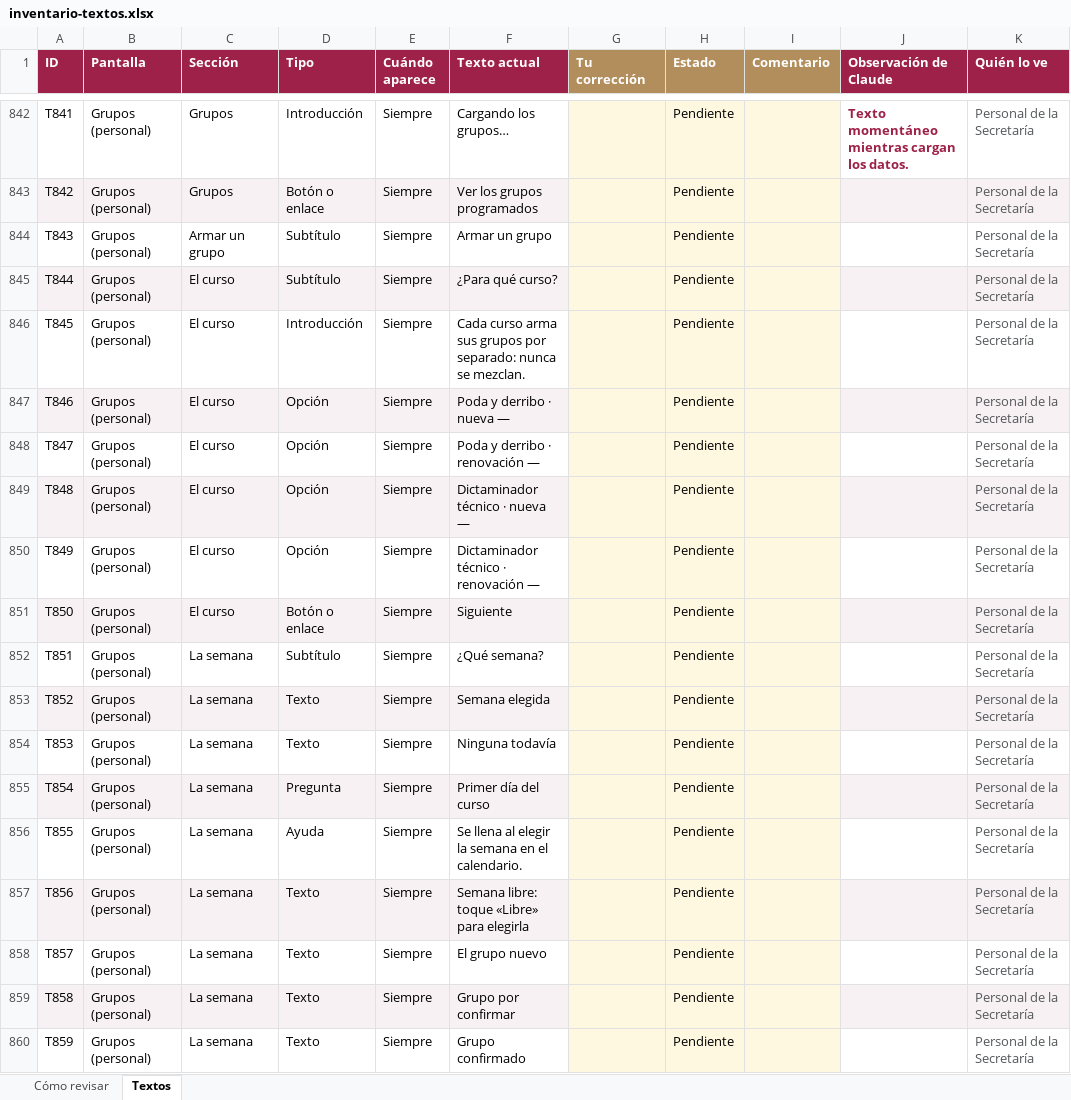
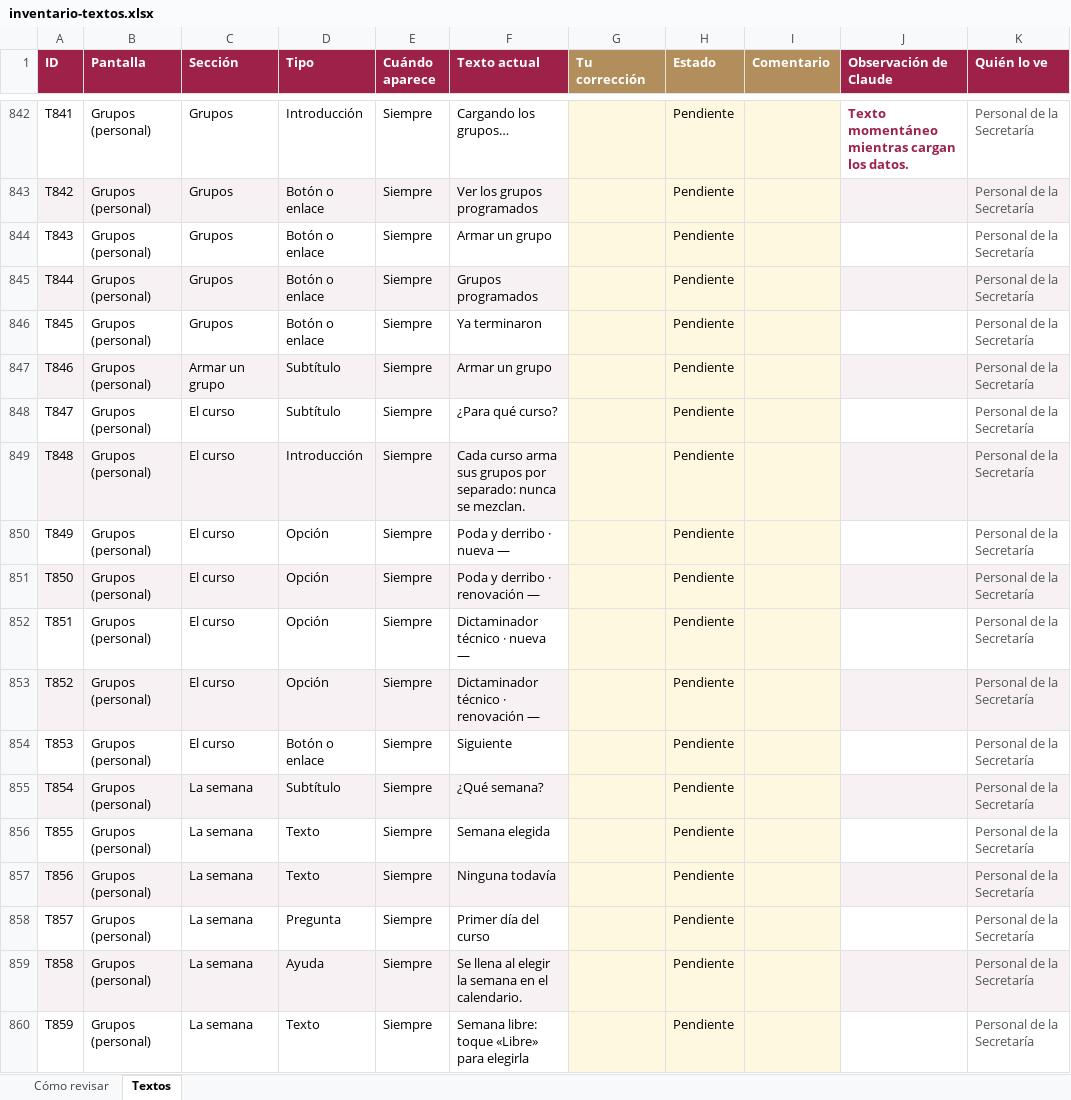
Before and after one commit to SedemaOficina/acreditaciones-arbolado, an Excel workbook: docs/textos/inventario-textos.xlsx, sheet Textos, drawn as a sheet; only a part is shown, gaps mark what is left out; values as stored, in another font and other column widths than the file's, no borders; conditional formats not drawn; the diff covers the shown part only; the diff names each change by its address in the sheet, - before the commit and + after, or states it on an @@ line.

```diff
--- a/docs/textos/inventario-textos.xlsx (sheet Textos)
+++ b/docs/textos/inventario-textos.xlsx (sheet Textos)
-C844 (Sección): Armar un grupo
+C844 (Sección): Grupos
-D844:D845 (Tipo): Subtítulo
+D844:D845 (Tipo): Botón o enlace
-C845:C846 (Sección): El curso
+C845:C846 (Sección): Grupos
-F845 (Texto actual): ¿Para qué curso?
+F845 (Texto actual): Grupos programados
-D846 (Tipo): Introducción
+D846 (Tipo): Botón o enlace
-F846 (Texto actual): Cada curso arma sus grupos por separado: nunca se mezclan.
+F846 (Texto actual): Ya terminaron
-C847 (Sección): El curso
+C847 (Sección): Armar un grupo
-D847:D848 (Tipo): Opción
+D847:D848 (Tipo): Subtítulo
-F847 (Texto actual): Poda y derribo · nueva —
+F847 (Texto actual): Armar un grupo
-F848 (Texto actual): Poda y derribo · renovación —
+F848 (Texto actual): ¿Para qué curso?
-D849 (Tipo): Opción
+D849 (Tipo): Introducción
-F849 (Texto actual): Dictaminador técnico · nueva —
+F849 (Texto actual): Cada curso arma sus grupos por separado: nunca se mezclan.
-F850 (Texto actual): Dictaminador técnico · renovación —
+F850 (Texto actual): Poda y derribo · nueva —
-D851 (Tipo): Botón o enlace
+D851 (Tipo): Opción
-F851 (Texto actual): Siguiente
+F851 (Texto actual): Poda y derribo · renovación —
-C852:C854 (Sección): La semana
+C852:C854 (Sección): El curso
-D852 (Tipo): Subtítulo
+D852 (Tipo): Opción
-F852 (Texto actual): ¿Qué semana?
+F852 (Texto actual): Dictaminador técnico · nueva —
-D853 (Tipo): Texto
+D853 (Tipo): Opción
-F853 (Texto actual): Semana elegida
+F853 (Texto actual): Dictaminador técnico · renovación —
-D854 (Tipo): Texto
+D854 (Tipo): Botón o enlace
-F854 (Texto actual): Ninguna todavía
+F854 (Texto actual): Siguiente
-D855 (Tipo): Pregunta
+D855 (Tipo): Subtítulo
-F855 (Texto actual): Primer día del curso
+F855 (Texto actual): ¿Qué semana?
-D856 (Tipo): Ayuda
+D856 (Tipo): Texto
-F856 (Texto actual): Se llena al elegir la semana en el calendario.
+F856 (Texto actual): Semana elegida
-F857 (Texto actual): Semana libre: toque «Libre» para elegirla
+F857 (Texto actual): Ninguna todavía
-D858 (Tipo): Texto
+D858 (Tipo): Pregunta
-F858 (Texto actual): El grupo nuevo
+F858 (Texto actual): Primer día del curso
-D859 (Tipo): Texto
+D859 (Tipo): Ayuda
-F859 (Texto actual): Grupo por confirmar
+F859 (Texto actual): Se llena al elegir la semana en el calendario.
-F860 (Texto actual): Grupo confirmado
+F860 (Texto actual): Semana libre: toque «Libre» para elegirla
```
Also changed, not shown: 7 added rows and 562 edited cells elsewhere in this sheet, sheet Cómo revisar, 2 other files.
